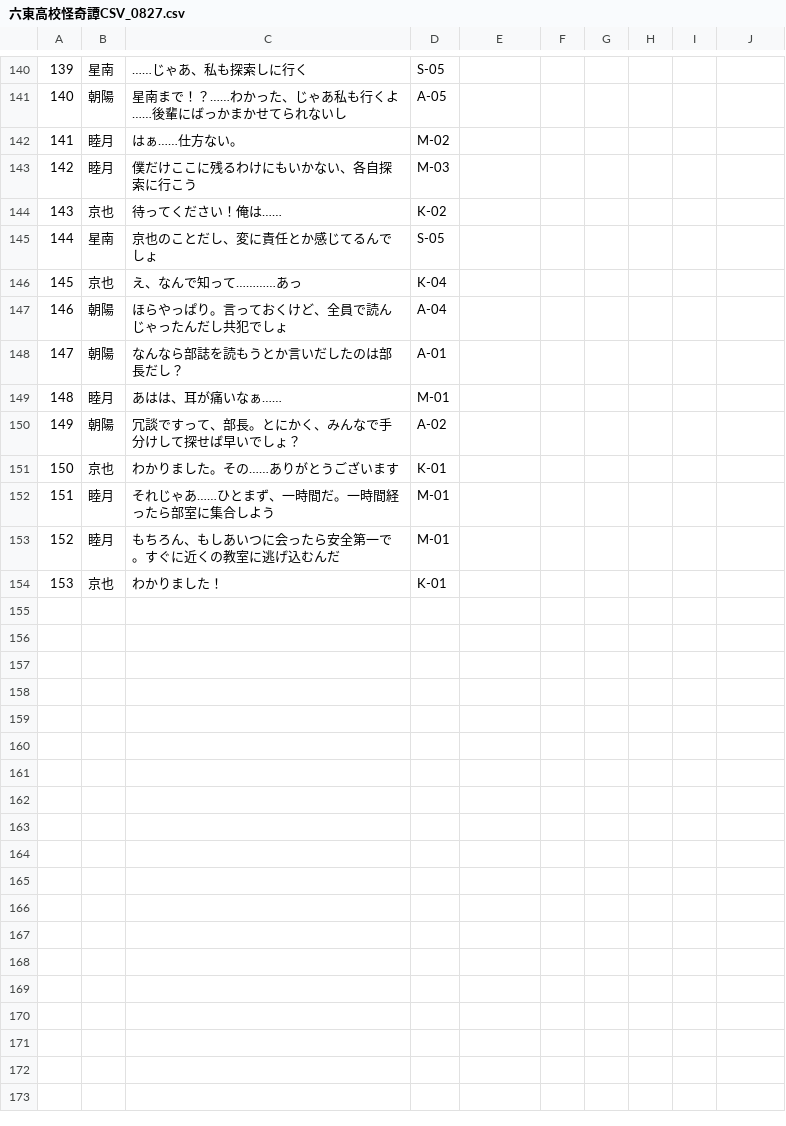
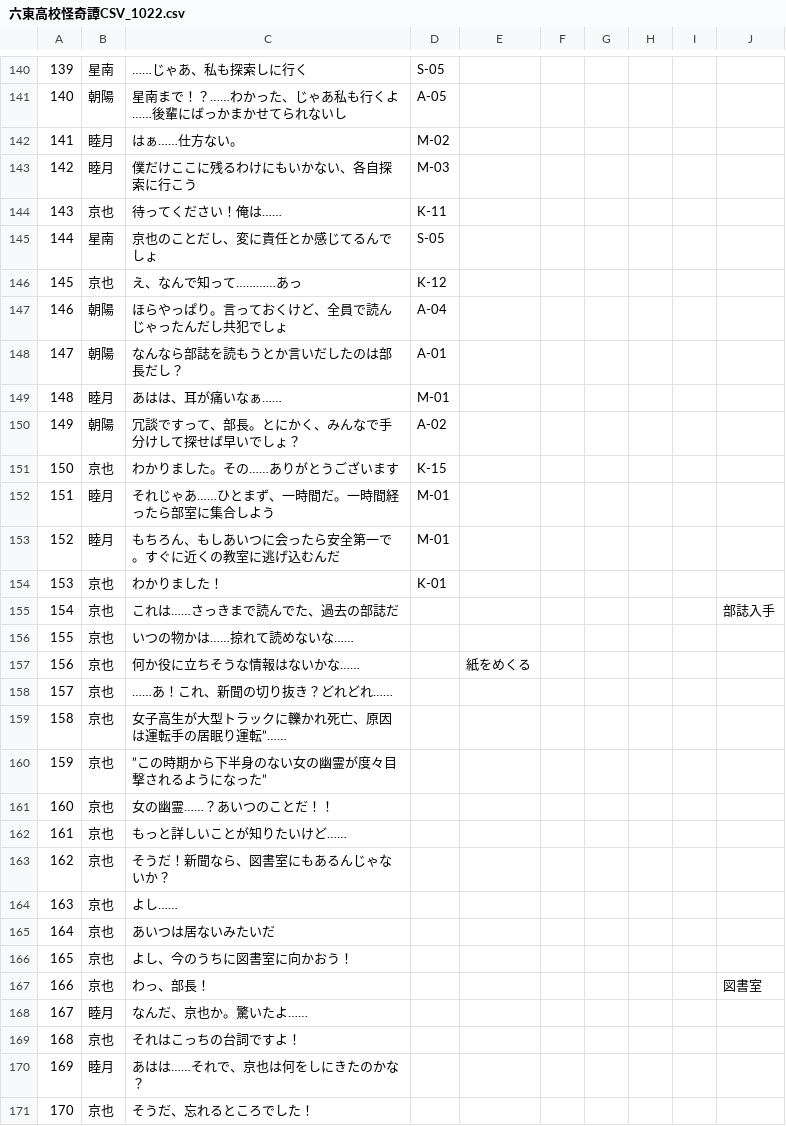
Before and after one commit to Kradsat/2D-Side-Scroll-Game, a CSV file: Assets/Novel/CSV/六東高校怪奇譚CSV_1022.csv (was Assets/Novel/CSV/六東高校怪奇譚CSV_0827.csv), drawn as a sheet; only a part is shown, gaps mark what is left out; the diff covers the shown part only.

```diff
--- a/Assets/Novel/CSV/六東高校怪奇譚CSV_0827.csv
+++ b/Assets/Novel/CSV/六東高校怪奇譚CSV_1022.csv
@@ -143,5 +143,5 @@
 142,睦月,僕だけここに残るわけにもいかない、各自探索に行こう,M-03,,,,,,
-143,京也,待ってください！俺は……,K-02,,,,,,
+143,京也,待ってください！俺は……,K-11,,,,,,
 144,星南,京也のことだし、変に責任とか感じてるんでしょ,S-05,,,,,,
-145,京也,え、なんで知って…………あっ,K-04,,,,,,
+145,京也,え、なんで知って…………あっ,K-12,,,,,,
 146,朝陽,ほらやっぱり。言っておくけど、全員で読んじゃったんだし共犯でしょ,A-04,,,,,,
@@ -150,3 +150,3 @@
 149,朝陽,冗談ですって、部長。とにかく、みんなで手分けして探せば早いでしょ？,A-02,,,,,,
-150,京也,わかりました。その……ありがとうございます,K-01,,,,,,
+150,京也,わかりました。その……ありがとうございます,K-15,,,,,,
 151,睦月,それじゃあ……ひとまず、一時間だ。一時間経ったら部室に集合しよう,M-01,,,,,,
@@ -154 +154,18 @@
 153,京也,わかりました！,K-01,,,,,,
+154,京也,これは……さっきまで読んでた、過去の部誌だ,,,,,,,部誌入手
+155,京也,いつの物かは……掠れて読めないな……,,,,,,,
+156,京也,何か役に立ちそうな情報はないかな……,,紙をめくる,,,,,
+157,京也,……あ！これ、新聞の切り抜き？どれどれ……,,,,,,,
+158,京也,女子高生が大型トラックに轢かれ死亡、原因は運転手の居眠り運転”……,,,,,,,
+159,京也,”この時期から下半身のない女の幽霊が度々目撃されるようになった”,,,,,,,
+160,京也,女の幽霊……？あいつのことだ！！,,,,,,,
+161,京也,もっと詳しいことが知りたいけど……,,,,,,,
+162,京也,そうだ！新聞なら、図書室にもあるんじゃないか？,,,,,,,
+163,京也,よし……,,,,,,,
+164,京也,あいつは居ないみたいだ,,,,,,,
+165,京也,よし、今のうちに図書室に向かおう！,,,,,,,
+166,京也,わっ、部長！,,,,,,,図書室
+167,睦月,なんだ、京也か。驚いたよ……,,,,,,,
+168,京也,それはこっちの台詞ですよ！,,,,,,,
+169,睦月,あはは……それで、京也は何をしにきたのかな？,,,,,,,
+170,京也,そうだ、忘れるところでした！,,,,,,,
```
Also changed, not shown: 21 added rows and 30 edited cells elsewhere in this file, 7 other files.
